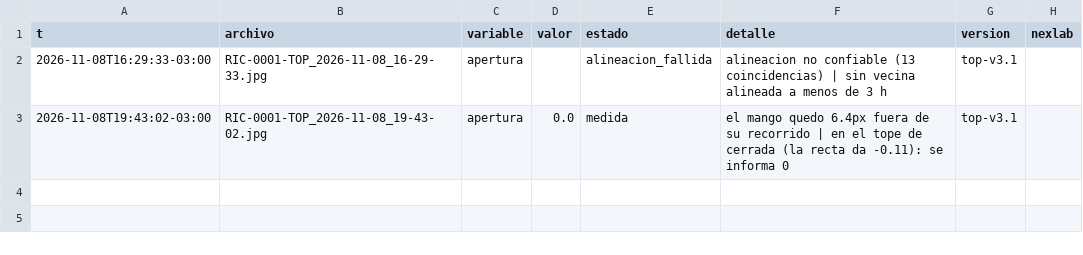
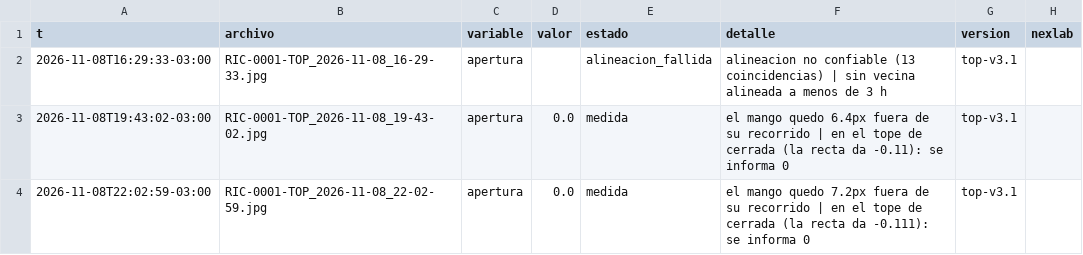
Before and after one commit to Andyyff/tesis-saman, a CSV file: datos/lecturas/top/2026-11-08.csv, drawn as a sheet.

```diff
--- a/datos/lecturas/top/2026-11-08.csv
+++ b/datos/lecturas/top/2026-11-08.csv
@@ -3 +3,2 @@ t,archivo,variable,valor,estado,detalle,version,nexlab
 2026-11-08T19:43:02-03:00,RIC-0001-TOP_2026-11-08_19-43-02.jpg,apertura,0.0,medida,el mango quedo 6.4px fuera de su recorrido | en el tope de cerrada (la recta da -0.11): se informa 0,top-v3.1,
+2026-11-08T22:02:59-03:00,RIC-0001-TOP_2026-11-08_22-02-59.jpg,apertura,0.0,medida,el mango quedo 7.2px fuera de su recorrido | en el tope de cerrada (la recta da -0.111): se informa 0,top-v3.1,
```
Also changed, not shown: datos/lecturas/amp/2026-11-08.csv, datos/powerbi/calidad.csv, 8 other files.
